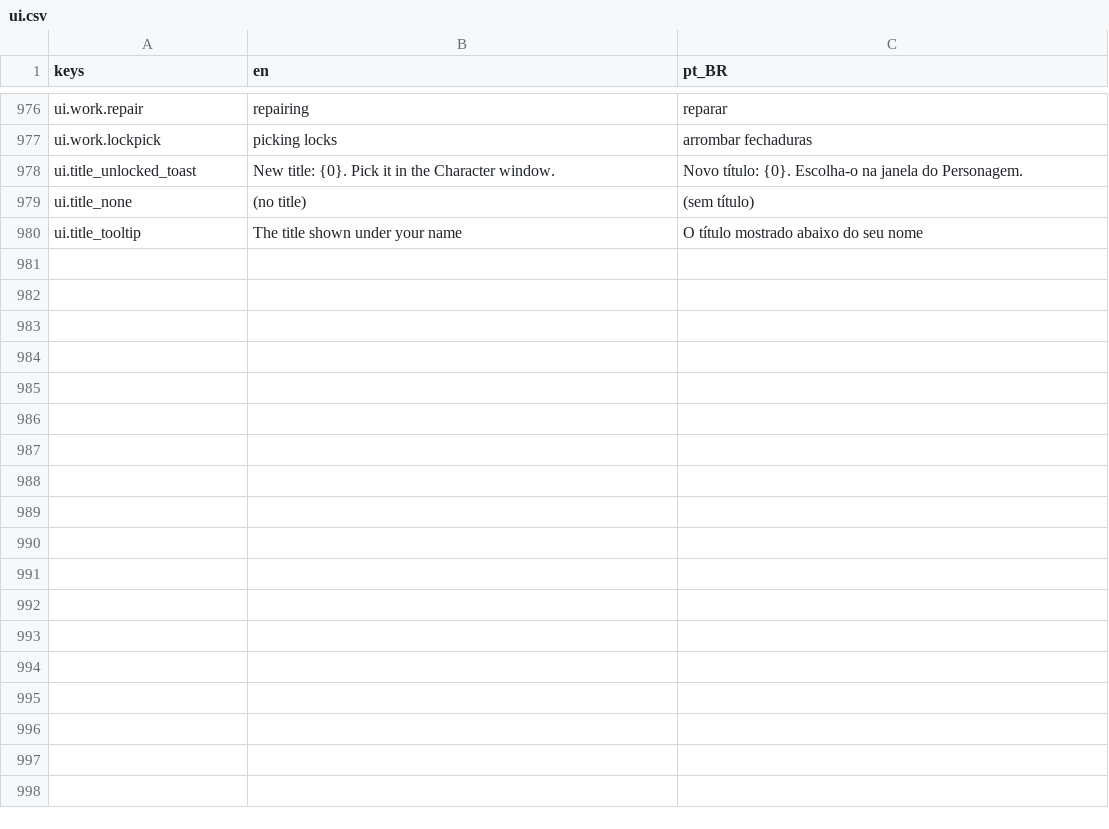
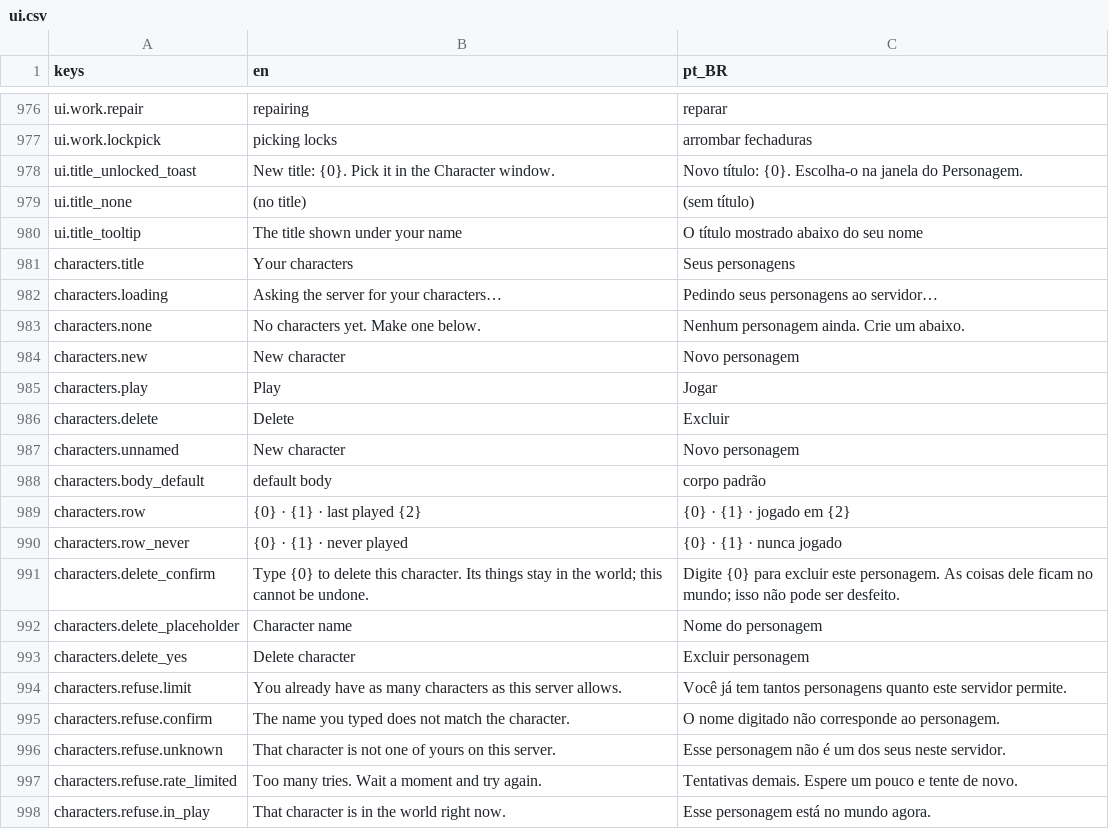
Before and after one commit to Tubaleviao/project-nihon, a CSV file: locale/ui.csv, drawn as a sheet; only a part is shown, gaps mark what is left out; the diff names each change by its address in the sheet, - before the commit and + after, or states it on an @@ line.

```diff
--- a/locale/ui.csv
+++ b/locale/ui.csv
+row 981: characters.title | Your characters | Seus personagens
+row 982: characters.loading | Asking the server for your characters… | Pedindo seus personagens ao servidor…
+row 983: characters.none | No characters yet. Make one below. | Nenhum personagem ainda. Crie um abaixo.
+row 984: characters.new | New character | Novo personagem
+row 985: characters.play | Play | Jogar
+row 986: characters.delete | Delete | Excluir
+row 987: characters.unnamed | New character | Novo personagem
+row 988: characters.body_default | default body | corpo padrão
+row 989: characters.row | {0} · {1} · last played {2} | {0} · {1} · jogado em {2}
+row 990: characters.row_never | {0} · {1} · never played | {0} · {1} · nunca jogado
+row 991: characters.delete_confirm | Type {0} to delete this character. Its things stay in the world; this cannot be undone. | Digite {0} para excluir este personagem. As coisas dele ficam no mundo; isso não pode ser desfeito.
+row 992: characters.delete_placeholder | Character name | Nome do personagem
+row 993: characters.delete_yes | Delete character | Excluir personagem
+row 994: characters.refuse.limit | You already have as many characters as this server allows. | Você já tem tantos personagens quanto este servidor permite.
+row 995: characters.refuse.confirm | The name you typed does not match the character. | O nome digitado não corresponde ao personagem.
+row 996: characters.refuse.unknown | That character is not one of yours on this server. | Esse personagem não é um dos seus neste servidor.
+row 997: characters.refuse.rate_limited | Too many tries. Wait a moment and try again. | Tentativas demais. Espere um pouco e tente de novo.
+row 998: characters.refuse.in_play | That character is in the world right now. | Esse personagem está no mundo agora.
```
Also changed, not shown: 31 other files.
